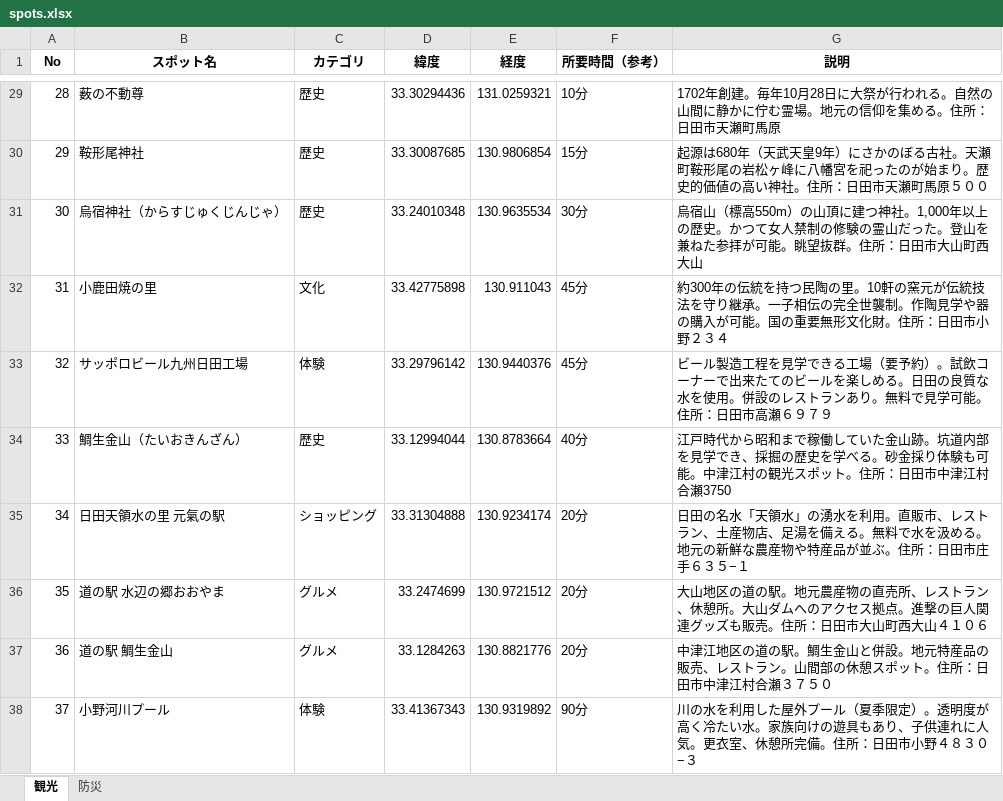
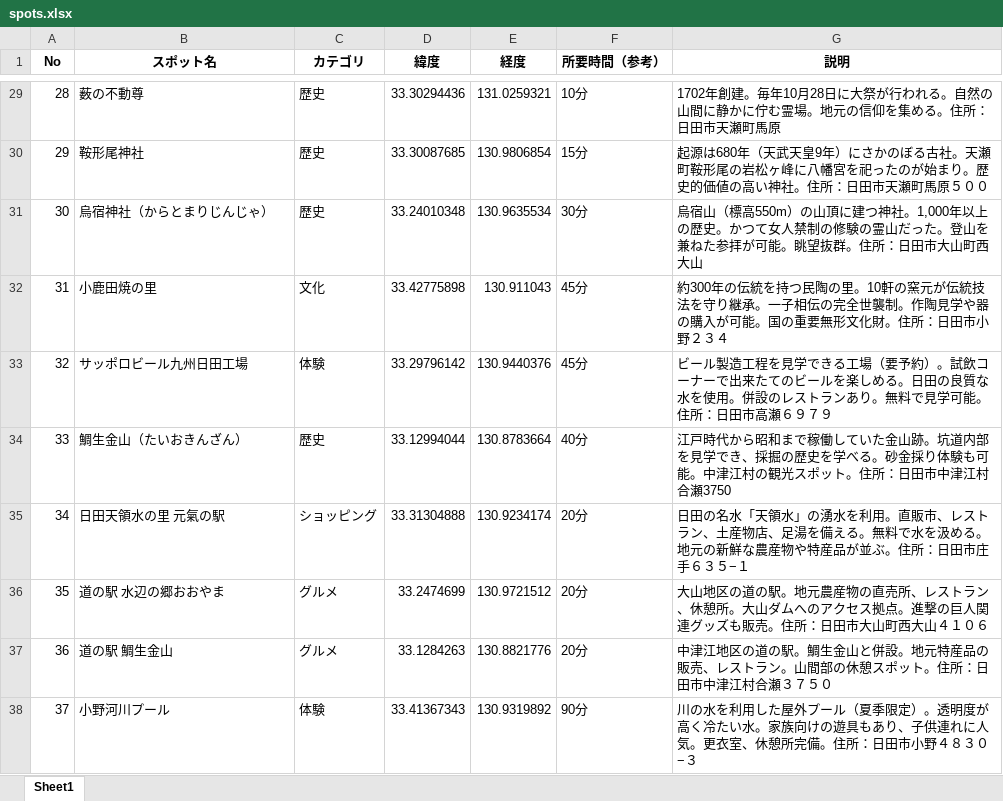
Before and after one commit to iy1505/hitianavi-pages, an Excel workbook: spots.xlsx, sheet Sheet1, drawn as a sheet; only a part is shown, gaps mark what is left out; values as stored, in another font and other column widths than the file's, no borders; the diff names each change by its address in the sheet, - before the commit and + after, or states it on an @@ line.

```diff
--- a/spots.xlsx (sheet Sheet1)
+++ b/spots.xlsx (sheet Sheet1)
-sheet tab: 観光
+sheet tab: Sheet1
-sheet tab: 防災
-B31 (スポット名): 烏宿神社（からすじゅくじんじゃ）
+B31 (スポット名): 烏宿神社（からとまりじんじゃ）
```
Also changed, not shown: spots_en.xlsx, spots_ko.xlsx, 3 other files.
